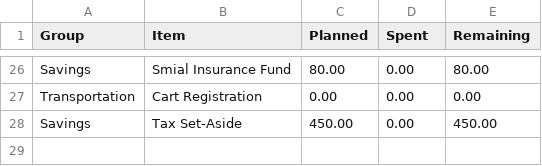
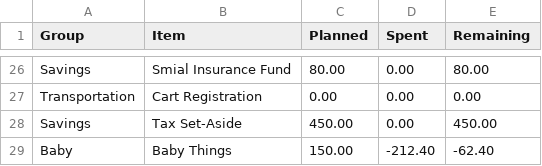
Before and after one commit to JKBeeman92/household-ledger, a CSV file: examples/sample-household/5ca1ab1e-02-2026-EveryDollar-BudgetItems.csv, drawn as a sheet; only a part is shown, gaps mark what is left out.

```diff
--- a/examples/sample-household/5ca1ab1e-02-2026-EveryDollar-BudgetItems.csv
+++ b/examples/sample-household/5ca1ab1e-02-2026-EveryDollar-BudgetItems.csv
@@ -28 +28,2 @@ Transportation,Cart Registration,0.00,0.00,0.00
 Savings,Tax Set-Aside,450.00,0.00,450.00
+Baby,Baby Things,150.00,-212.40,-62.40
```
Also changed, not shown: examples/sample-household/2026-06-transactions.csv, examples/sample-household/5ca1ab1e-02-2026-EveryDollar-Transactions.csv, 57 other files.
